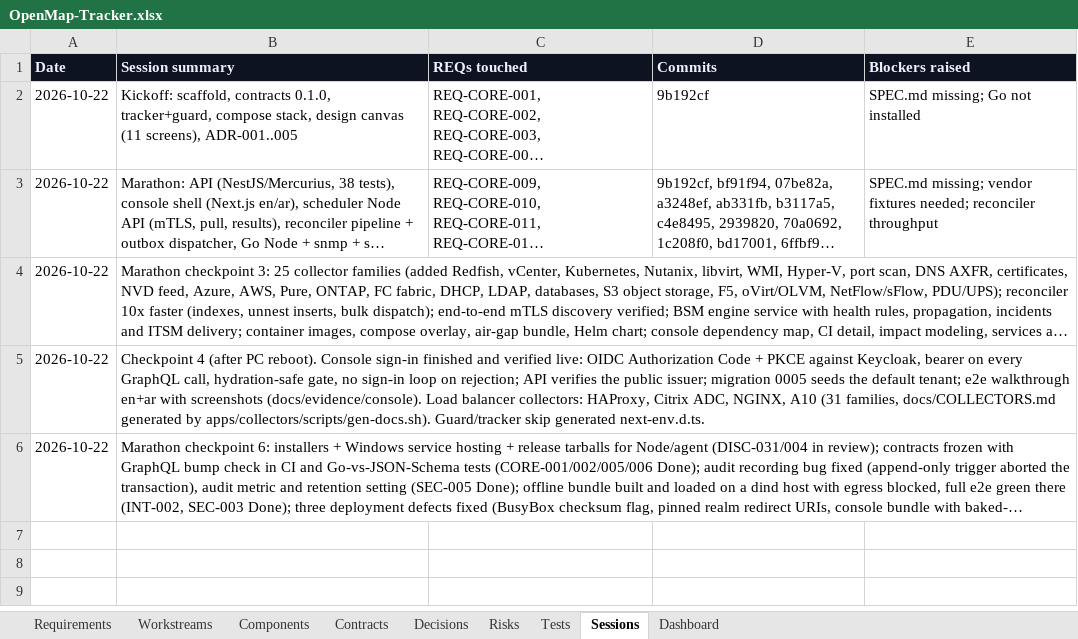
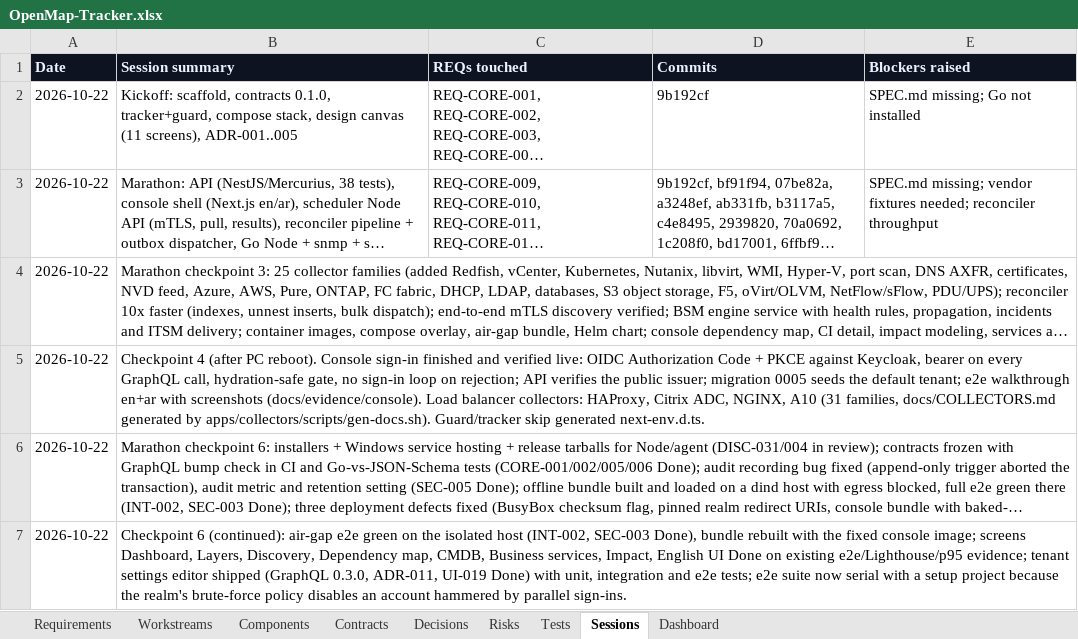
Before and after one commit to zakir80ac/OpenMap, an Excel workbook: tracker/OpenMap-Tracker.xlsx, sheet Sessions, drawn as a sheet; long unchanged cells end in …; values as stored, in another font and other column widths than the file's, no borders; the diff names each change by its address in the sheet, - before the commit and + after, or states it on an @@ line.

```diff
--- a/tracker/OpenMap-Tracker.xlsx (sheet Sessions)
+++ b/tracker/OpenMap-Tracker.xlsx (sheet Sessions)
+row 7: 2026-10-22 | Checkpoint 6 (continued): air-gap e2e green on the isolated host (INT-002, SEC-003 Done), bundle rebuilt with the fixed console image; screens Dashboard, Layers, Discovery, Dependency map, CMDB, Business services, Impact, English UI Done on existing e2e/Lighthouse/p95 evidence; tenant settings editor shipped (GraphQL 0.3.0, ADR-011, UI-019 Done) with unit, integration and e2e tests; e2e suite now serial with a setup project because the realm's brute-force policy disables an account hammered by parallel sign-ins.
```
Also changed, not shown: sheet Dashboard, 13 other files.
